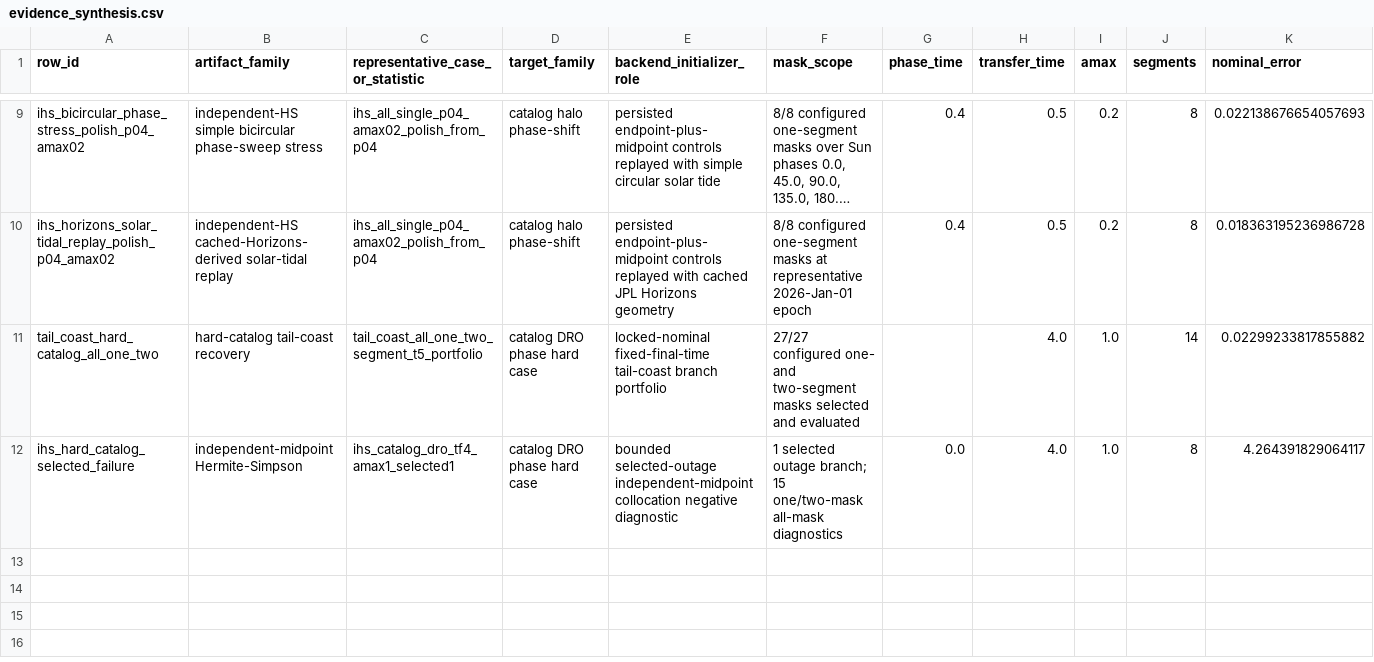
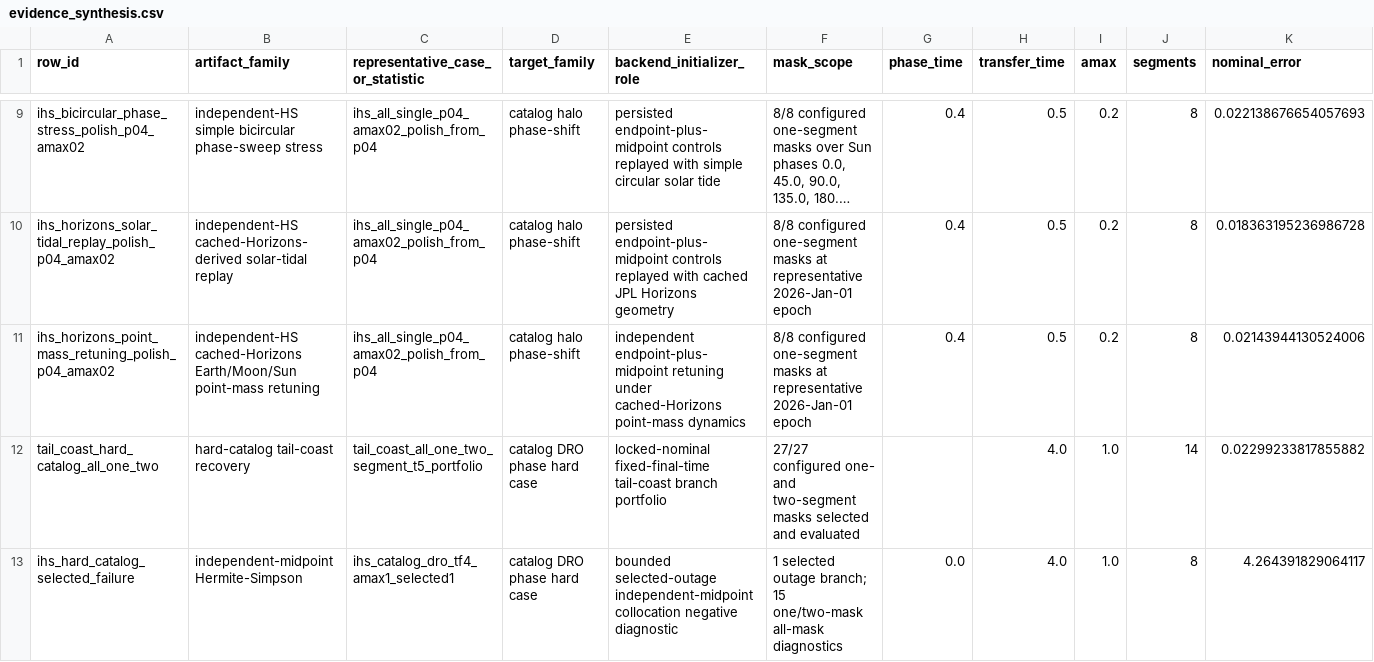
Before and after one commit to Alavi1412/quantum-low-thrust, a CSV file: data/results/evidence_synthesis/evidence_synthesis.csv, drawn as a sheet; only a part is shown, gaps mark what is left out; long unchanged cells end in …; rows hold the shown columns only; the diff names each change by its address in the sheet, - before the commit and + after, or states it on an @@ line.

```diff
--- a/data/results/evidence_synthesis/evidence_synthesis.csv
+++ b/data/results/evidence_synthesis/evidence_synthesis.csv
+row 11: ihs_horizons_point_mass_retuning_polish_p04_amax02 | independent-HS cached-Horizons Earth/Moon/Sun point-mass retuning | ihs_all_single_p04_amax02_polish_from_p04 | catalog halo phase-shift | independent endpoint-plus-midpoint retuning under cached-Horizons point-mass dynamics | 8/8 configured one-segment masks at representative 2026-Jan-01 epoch | 0.4 | 0.5 | 0.2 | 8 | 0.02143944130524006
```
Also changed, not shown: data/results/claim_evidence_ledger/claim_evidence_ledger.csv, 35 other files.
